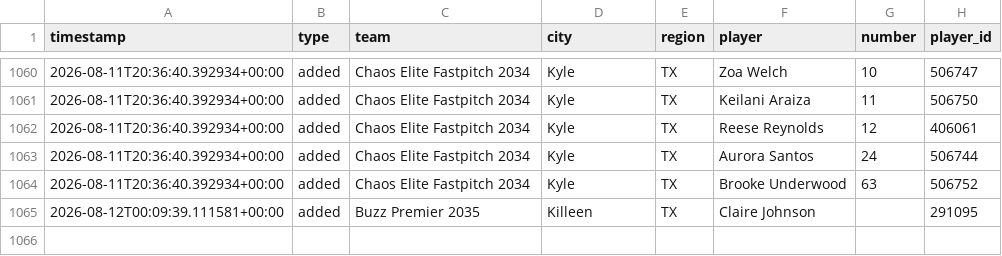
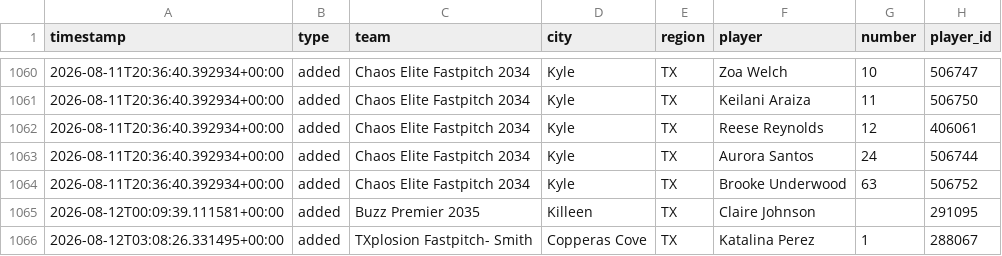
Before and after one commit to jeremiah9980/ncs-monitor, a CSV file: reports/changelog.csv, drawn as a sheet; only a part is shown, gaps mark what is left out; the diff names each change by its address in the sheet, - before the commit and + after, or states it on an @@ line.

```diff
--- a/reports/changelog.csv
+++ b/reports/changelog.csv
+row 1066: 2026-08-12T03:08:26.331495+00:00 | added | TXplosion Fastpitch- Smith | Copperas Cove | TX | Katalina Perez | 1 | 288067
```
Also changed, not shown: reports/team-list.csv, 4 other files.
